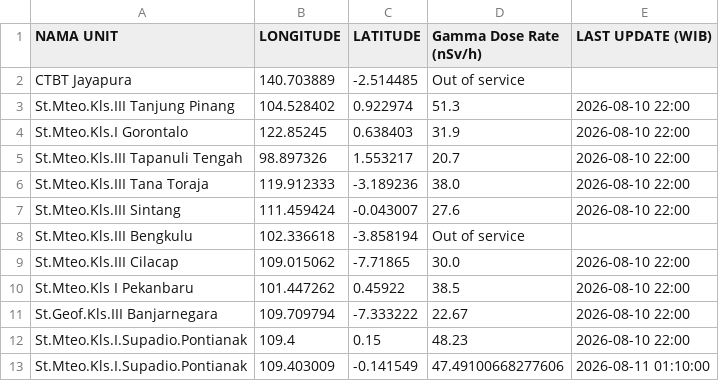
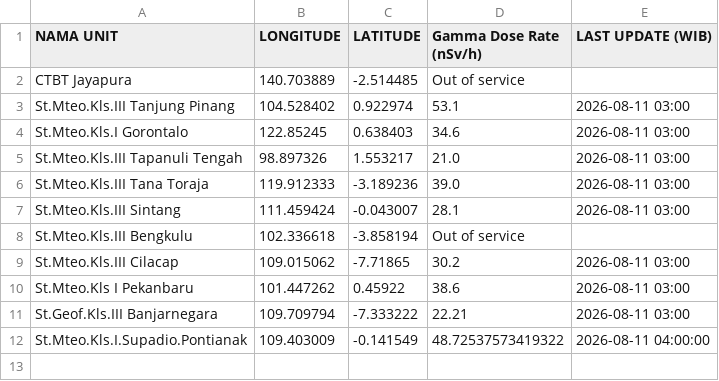
Before and after one commit to kfkndkkn/rdms, a CSV file: output.csv, drawn as a sheet.

Commit message:
Auto update 2026-08-11 04:34:32

```diff
--- a/output.csv
+++ b/output.csv
@@ -2,12 +2,11 @@ NAMA UNIT,LONGITUDE,LATITUDE,Gamma Dose Rate (nSv/h),LAST UPDATE (WIB)
 CTBT Jayapura,140.703889,-2.514485,Out of service,
-St.Mteo.Kls.III Tanjung Pinang,104.528402,0.922974,51.3,2026-08-10 22:00
-St.Mteo.Kls.I Gorontalo,122.85245,0.638403,31.9,2026-08-10 22:00
-St.Mteo.Kls.III Tapanuli Tengah,98.897326,1.553217,20.7,2026-08-10 22:00
-St.Mteo.Kls.III Tana Toraja,119.912333,-3.189236,38.0,2026-08-10 22:00
-St.Mteo.Kls.III Sintang,111.459424,-0.043007,27.6,2026-08-10 22:00
+St.Mteo.Kls.III Tanjung Pinang,104.528402,0.922974,53.1,2026-08-11 03:00
+St.Mteo.Kls.I Gorontalo,122.85245,0.638403,34.6,2026-08-11 03:00
+St.Mteo.Kls.III Tapanuli Tengah,98.897326,1.553217,21.0,2026-08-11 03:00
+St.Mteo.Kls.III Tana Toraja,119.912333,-3.189236,39.0,2026-08-11 03:00
+St.Mteo.Kls.III Sintang,111.459424,-0.043007,28.1,2026-08-11 03:00
 St.Mteo.Kls.III Bengkulu,102.336618,-3.858194,Out of service,
-St.Mteo.Kls.III Cilacap,109.015062,-7.71865,30.0,2026-08-10 22:00
-St.Mteo.Kls I Pekanbaru,101.447262,0.45922,38.5,2026-08-10 22:00
-St.Geof.Kls.III Banjarnegara,109.709794,-7.333222,22.67,2026-08-10 22:00
-St.Mteo.Kls.I.Supadio.Pontianak,109.4,0.15,48.23,2026-08-10 22:00
-St.Mteo.Kls.I.Supadio.Pontianak,109.403009,-0.141549,47.49100668277606,2026-08-11 01:10:00
+St.Mteo.Kls.III Cilacap,109.015062,-7.71865,30.2,2026-08-11 03:00
+St.Mteo.Kls I Pekanbaru,101.447262,0.45922,38.6,2026-08-11 03:00
+St.Geof.Kls.III Banjarnegara,109.709794,-7.333222,22.21,2026-08-11 03:00
+St.Mteo.Kls.I.Supadio.Pontianak,109.403009,-0.141549,48.72537573419322,2026-08-11 04:00:00
```
